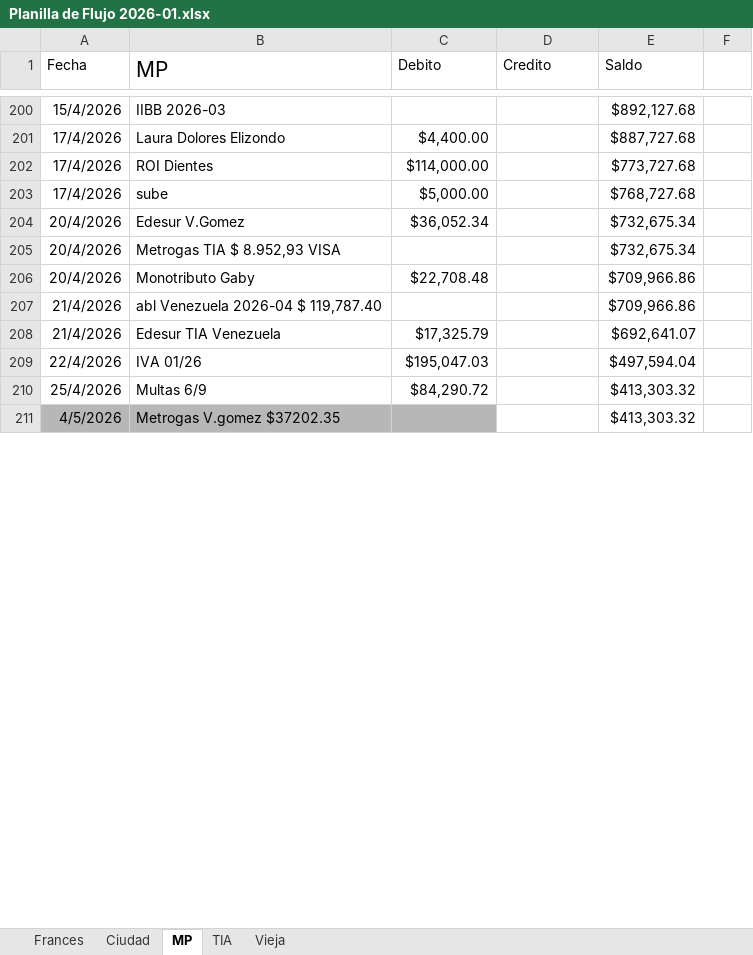
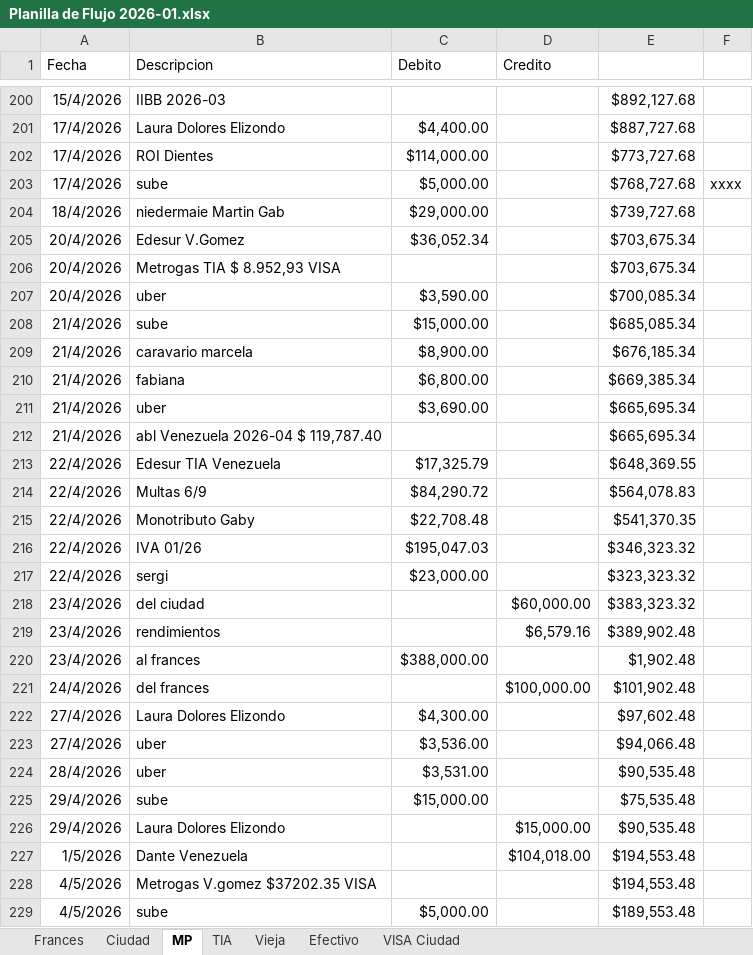
Before and after one commit to JohnnySalvati/Balance360, an Excel workbook: Planilla de Flujo 2026-01.xlsx, sheet MP, drawn as a sheet; only a part is shown, gaps mark what is left out; values as stored, in another font and other column widths than the file's, no borders; removed rows and columns are numbered as before the commit, all else as after; the diff covers the shown part only; the diff names each change by its address in the sheet, - before the commit and + after, or states it on an @@ line.

```diff
--- a/Planilla de Flujo 2026-01.xlsx (sheet MP)
+++ b/Planilla de Flujo 2026-01.xlsx (sheet MP)
+sheet tab: Efectivo
+sheet tab: VISA Ciudad
-B1: MP
+B1: Descripcion
@@ B1 text size: smaller @@
-E1: Saldo
+E1: (empty)
-F203: (empty)
+F203: xxxx
+row 204: 18/4/2026 | niedermaie Martin Gab | $29,000.00 |  | $739,727.68
-E205:E206: $732,675.34
+E205:E206: $703,675.34
-row 206: 20/4/2026 | Monotributo Gaby | $22,708.48 |  | $709,966.86
+row 207: 20/4/2026 | uber | $3,590.00 |  | $700,085.34
+row 208: 21/4/2026 | sube | $15,000.00 |  | $685,085.34
+row 209: 21/4/2026 | caravario marcela | $8,900.00 |  | $676,185.34
+row 210: 21/4/2026 | fabiana | $6,800.00 |  | $669,385.34
+row 211: 21/4/2026 | uber | $3,690.00 |  | $665,695.34
-E212: $709,966.86
+E212: $665,695.34
-A213 (Fecha): 21/4/2026
+A213 (Fecha): 22/4/2026
-E213: $692,641.07
+E213: $648,369.55
+row 214: 22/4/2026 | Multas 6/9 | $84,290.72 |  | $564,078.83
+row 215: 22/4/2026 | Monotributo Gaby | $22,708.48 |  | $541,370.35
-E216: $497,594.04
+E216: $346,323.32
-row 210: 25/4/2026 | Multas 6/9 | $84,290.72 |  | $413,303.32
+row 217: 22/4/2026 | sergi | $23,000.00 |  | $323,323.32
+row 218: 23/4/2026 | del ciudad |  | $60,000.00 | $383,323.32
+row 219: 23/4/2026 | rendimientos |  | $6,579.16 | $389,902.48
+row 220: 23/4/2026 | al frances | $388,000.00 |  | $1,902.48
+row 221: 24/4/2026 | del frances |  | $100,000.00 | $101,902.48
+row 222: 27/4/2026 | Laura Dolores Elizondo | $4,300.00 |  | $97,602.48
+row 223: 27/4/2026 | uber | $3,536.00 |  | $94,066.48
+row 224: 28/4/2026 | uber | $3,531.00 |  | $90,535.48
+row 225: 29/4/2026 | sube | $15,000.00 |  | $75,535.48
+row 226: 29/4/2026 | Laura Dolores Elizondo |  | $15,000.00 | $90,535.48
+row 227: 1/5/2026 | Dante Venezuela |  | $104,018.00 | $194,553.48
-A228:C228 fill: #B7B7B7
+A228:C228 fill: none
-B228 (Descripcion): Metrogas V.gomez $37202.35
+B228 (Descripcion): Metrogas V.gomez $37202.35 VISA
-E228: $413,303.32
+E228: $194,553.48
+row 229: 4/5/2026 | sube | $5,000.00 |  | $189,553.48
```
Also changed, not shown: 15 added rows, 1 removed row, 21 edited cells and cell formats elsewhere in this sheet, sheet Frances, sheet Ciudad, formulas that keep their value, 9 other files.
